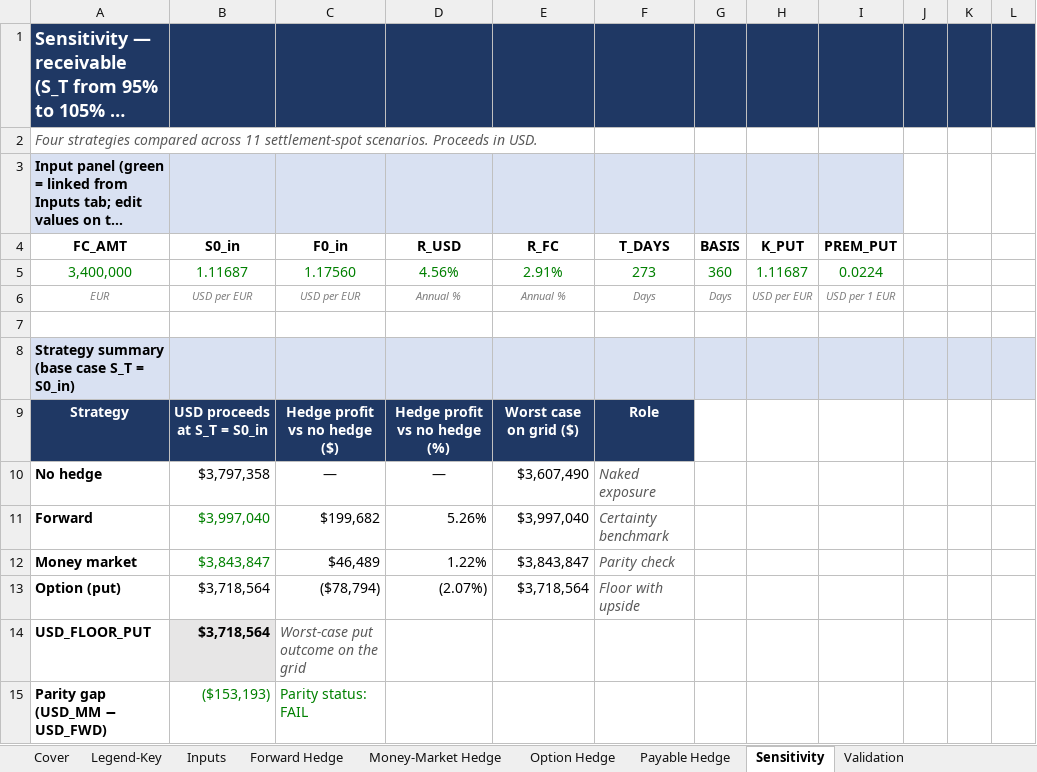
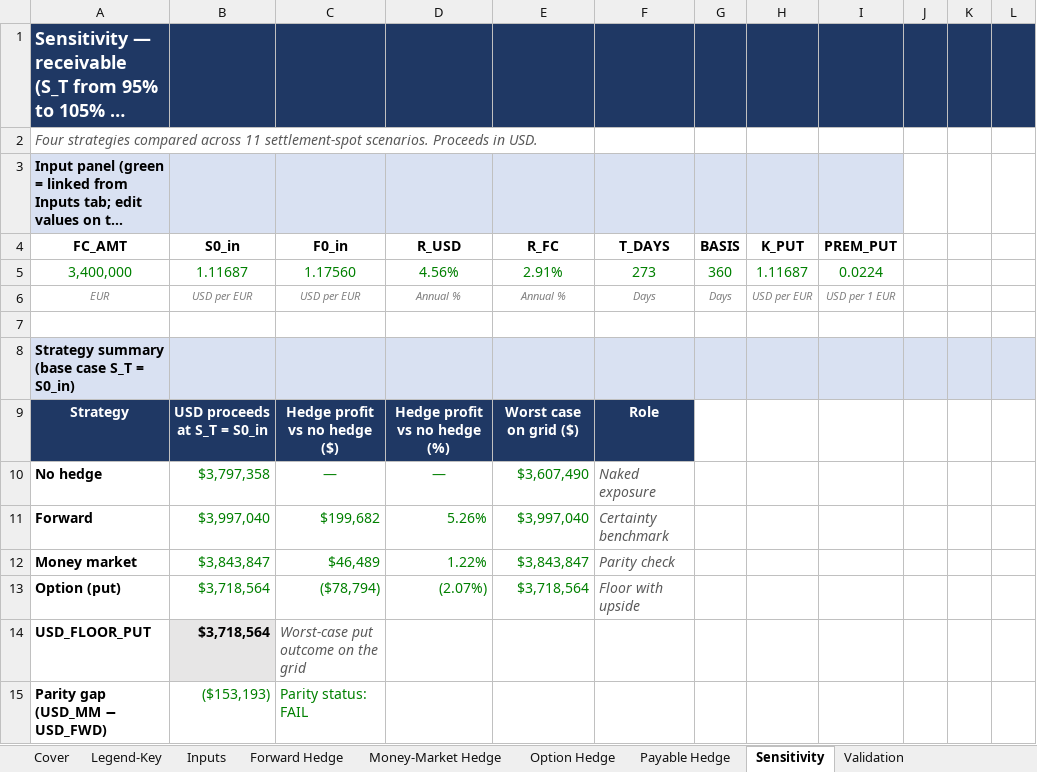
Before and after one commit to athena-chew/athena-chew, an Excel workbook: capabilities/fx-hedging/model.xlsx, sheet Sensitivity, drawn as a sheet; only a part is shown; long unchanged cells end in …; values as stored, in another font and other column widths than the file's, no borders; charts and pictures not drawn; the diff names each change by its address in the sheet, - before the commit and + after, or states it on an @@ line.

Commit message:
Changed links and text box coloring
Changed tab structrue to link to sheets as well as fixed text box coloring meaning.

```diff
--- a/capabilities/fx-hedging/model.xlsx (sheet Sensitivity)
+++ b/capabilities/fx-hedging/model.xlsx (sheet Sensitivity)
-B10:E10 text colour: black
+B10:E10 text colour: #008000
-C11:E12 text colour: black
+C11:E12 text colour: #008000
-B13:E13 text colour: black
+B13:E13 text colour: #008000
```
Also changed, not shown: sheet Legend-Key, sheet Cover, sheet Money-Market Hedge, sheet Validation, sheet Payable Hedge, sheet Forward Hedge, 1 more sheet, formulas that keep their value, charts or pictures.
